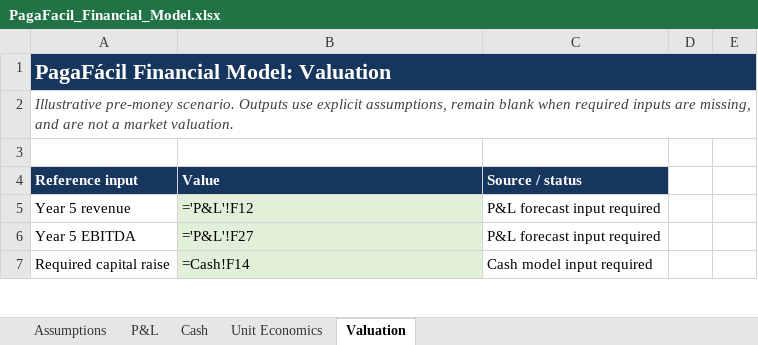
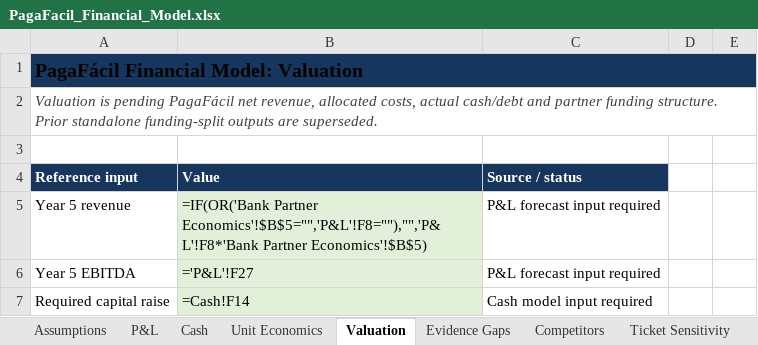
Before and after one commit to Najhid/Paga-F-cil-, an Excel workbook: PagaFacil_Financial_Model.xlsx, sheet Valuation, drawn as a sheet; only a part is shown; values as stored, in another font and other column widths than the file's, no borders; formulas without a stored value are shown as written; the diff names each change by its address in the sheet, - before the commit and + after, or states it on an @@ line.

```diff
--- a/PagaFacil_Financial_Model.xlsx (sheet Valuation)
+++ b/PagaFacil_Financial_Model.xlsx (sheet Valuation)
+sheet tab: Evidence Gaps
+sheet tab: Competitors
+sheet tab: Ticket Sensitivity
-A1 text colour: #FFFFFF
+A1 text colour: black, text size: smaller
-A2 (Reference input): Illustrative pre-money scenario. Outputs use explicit assumptions, remain blank when required inputs are missing, and are not a market valuation.
+A2 (Reference input): Valuation is pending PagaFácil net revenue, allocated costs, actual cash/debt and partner funding structure. Prior standalone funding-split outputs are superseded.
-B5 (Value): ='P&L'!F12
+B5 (Value): =IF(OR('Bank Partner Economics'!$B$5="",'P&L'!F8=""),"",'P&L'!F8*'Bank Partner Economics'!$B$5)
```
Also changed, not shown: sheet P&L, sheet Assumptions, sheet Unit Economics, sheet Cash, other sheet tabs, 7 other files.
